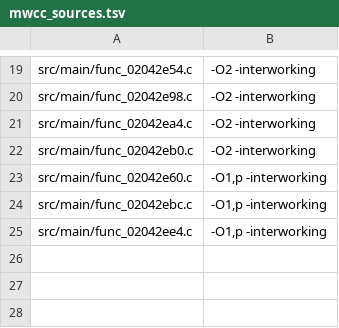
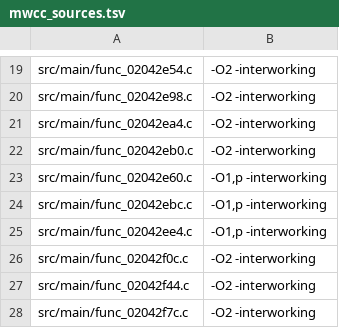
Before and after one commit to dothacktranslate/okamiden-decomp, a TSV file: config/arm9/mwcc_sources.tsv, drawn as a sheet; only a part is shown, gaps mark what is left out.

Commit message:
okamiden: match func_02042f record access trio

```diff
--- a/config/arm9/mwcc_sources.tsv
+++ b/config/arm9/mwcc_sources.tsv
@@ -25 +25,4 @@ src/main/func_02042ebc.c	-O1,p -interworking
 src/main/func_02042ee4.c	-O1,p -interworking
+src/main/func_02042f0c.c	-O2 -interworking
+src/main/func_02042f44.c	-O2 -interworking
+src/main/func_02042f7c.c	-O2 -interworking
```
Also changed, not shown: 5 other files.
